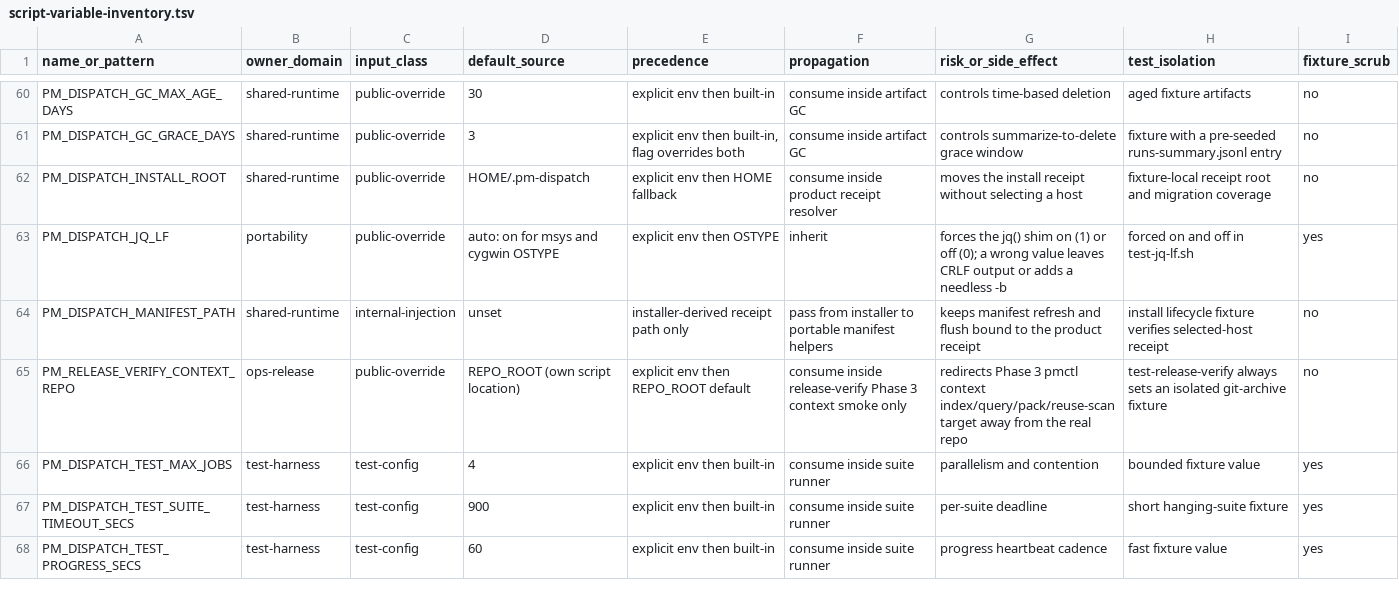
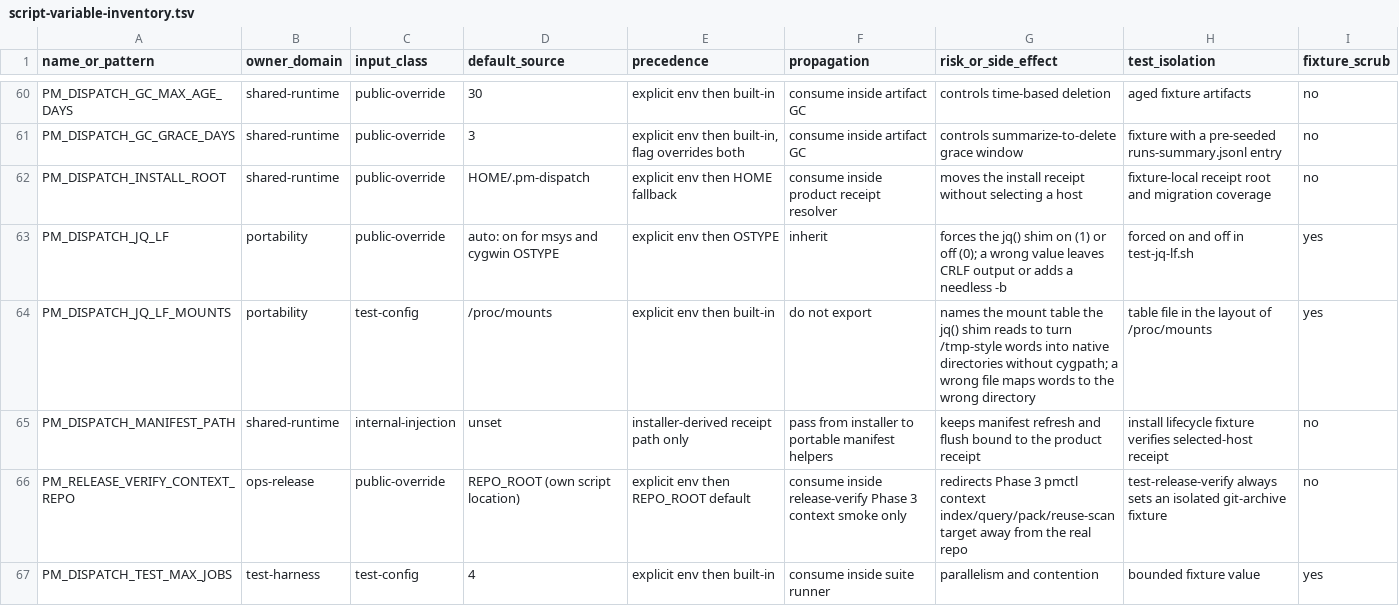
Before and after one commit to screenleon/pm-dispatch, a TSV file: docs/architecture/script-variable-inventory.tsv, drawn as a sheet; only a part is shown, gaps mark what is left out; the shorter side is filled out with more unchanged rows; the diff names each change by its address in the sheet, - before the commit and + after, or states it on an @@ line.

```diff
--- a/docs/architecture/script-variable-inventory.tsv
+++ b/docs/architecture/script-variable-inventory.tsv
+row 64: PM_DISPATCH_JQ_LF_MOUNTS | portability | test-config | /proc/mounts | explicit env then built-in | do not export | names the mount table the jq() shim reads to turn /tmp-style words into native directories without cygpath; a wrong file maps words to the wrong directory | table file in the layout of /proc/mounts | yes
```
Also changed, not shown: docs/architecture/script-variable-consumers.tsv, 5 other files.
